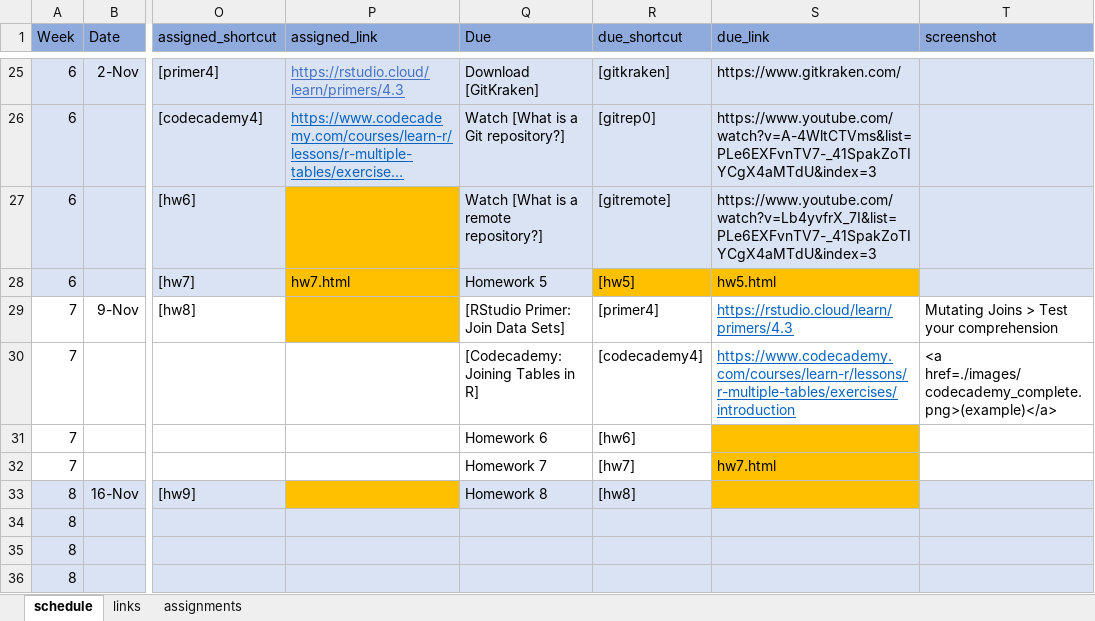
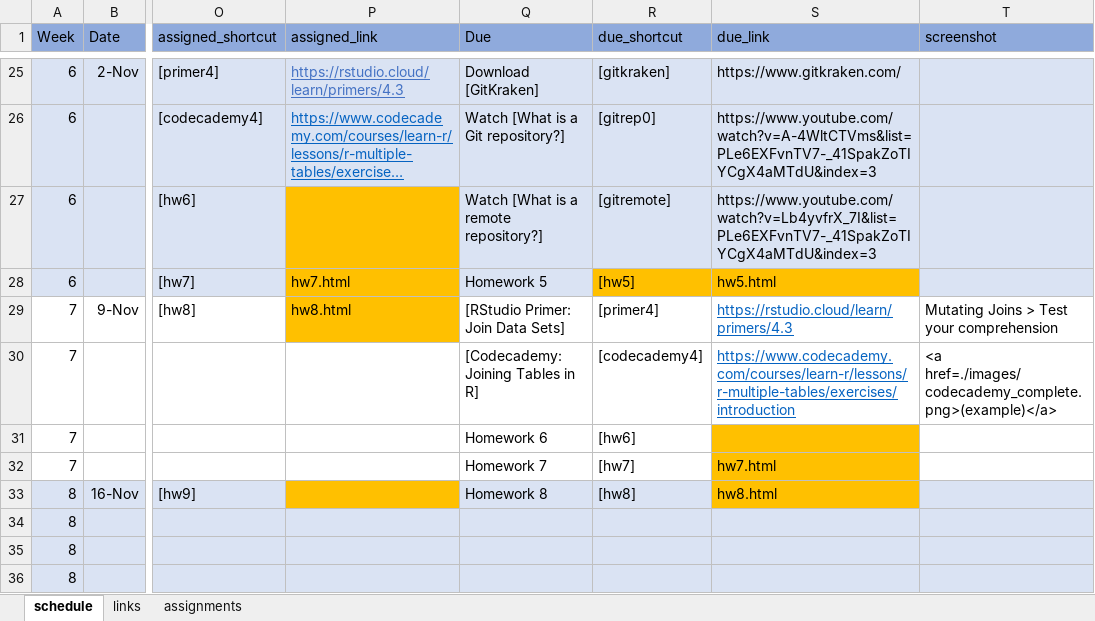
Before and after one commit to uo-datasci-specialization/c1-intro-fall-2022, an Excel workbook: docs/nopublish/schedule_updated.xlsx, sheet schedule, drawn as a sheet; only a part is shown, gaps mark what is left out; long unchanged cells end in …; values as stored, in another font and other column widths than the file's, no borders; the diff names each change by its address in the sheet, - before the commit and + after, or states it on an @@ line.

Commit message:
update assignments & sched for w7

```diff
--- a/docs/nopublish/schedule_updated.xlsx (sheet schedule)
+++ b/docs/nopublish/schedule_updated.xlsx (sheet schedule)
-P29 (assigned_link): (empty)
+P29 (assigned_link): hw8.html
-S33 (due_link): (empty)
+S33 (due_link): hw8.html
```
Also changed, not shown: sheet assignments, 2 other files.
